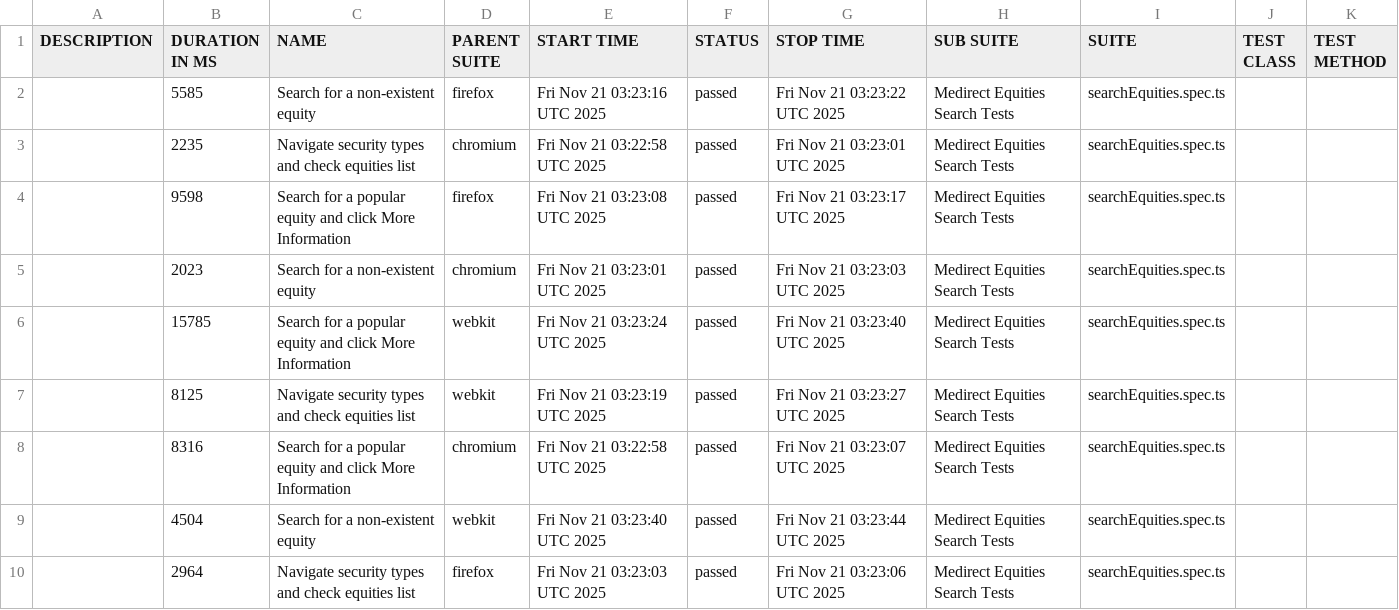
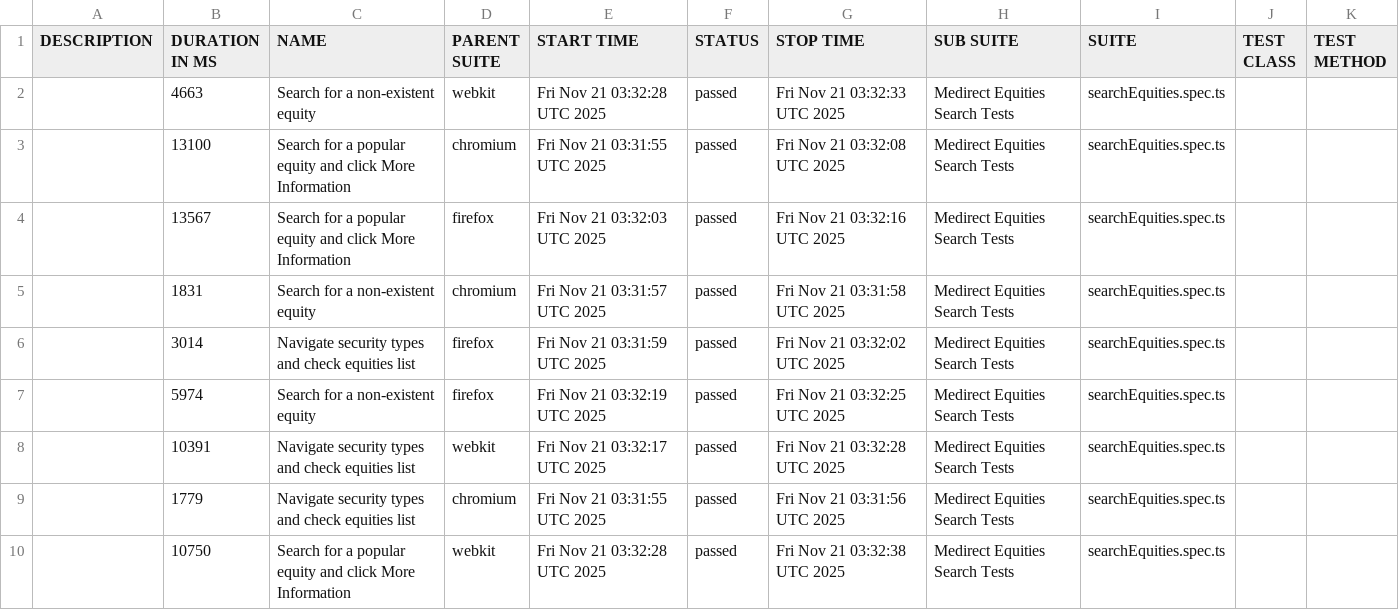
Before and after one commit to PanosNikolaou/medirect-tests, a CSV file: allure-reports/master/data/suites.csv, drawn as a sheet.

```diff
--- a/allure-reports/master/data/suites.csv
+++ b/allure-reports/master/data/suites.csv
@@ -1,10 +1,10 @@
 "DESCRIPTION","DURATION IN MS","NAME","PARENT SUITE","START TIME","STATUS","STOP TIME","SUB SUITE","SUITE","TEST CLASS","TEST METHOD"
-"","5585","Search for a non-existent equity","firefox","Fri Nov 21 03:23:16 UTC 2025","passed","Fri Nov 21 03:23:22 UTC 2025","Medirect Equities Search Tests","searchEquities.spec.ts","",""
-"","2235","Navigate security types and check equities list","chromium","Fri Nov 21 03:22:58 UTC 2025","passed","Fri Nov 21 03:23:01 UTC 2025","Medirect Equities Search Tests","searchEquities.spec.ts","",""
-"","9598","Search for a popular equity and click More Information","firefox","Fri Nov 21 03:23:08 UTC 2025","passed","Fri Nov 21 03:23:17 UTC 2025","Medirect Equities Search Tests","searchEquities.spec.ts","",""
-"","2023","Search for a non-existent equity","chromium","Fri Nov 21 03:23:01 UTC 2025","passed","Fri Nov 21 03:23:03 UTC 2025","Medirect Equities Search Tests","searchEquities.spec.ts","",""
-"","15785","Search for a popular equity and click More Information","webkit","Fri Nov 21 03:23:24 UTC 2025","passed","Fri Nov 21 03:23:40 UTC 2025","Medirect Equities Search Tests","searchEquities.spec.ts","",""
-"","8125","Navigate security types and check equities list","webkit","Fri Nov 21 03:23:19 UTC 2025","passed","Fri Nov 21 03:23:27 UTC 2025","Medirect Equities Search Tests","searchEquities.spec.ts","",""
-"","8316","Search for a popular equity and click More Information","chromium","Fri Nov 21 03:22:58 UTC 2025","passed","Fri Nov 21 03:23:07 UTC 2025","Medirect Equities Search Tests","searchEquities.spec.ts","",""
-"","4504","Search for a non-existent equity","webkit","Fri Nov 21 03:23:40 UTC 2025","passed","Fri Nov 21 03:23:44 UTC 2025","Medirect Equities Search Tests","searchEquities.spec.ts","",""
-"","2964","Navigate security types and check equities list","firefox","Fri Nov 21 03:23:03 UTC 2025","passed","Fri Nov 21 03:23:06 UTC 2025","Medirect Equities Search Tests","searchEquities.spec.ts","",""
+"","4663","Search for a non-existent equity","webkit","Fri Nov 21 03:32:28 UTC 2025","passed","Fri Nov 21 03:32:33 UTC 2025","Medirect Equities Search Tests","searchEquities.spec.ts","",""
+"","13100","Search for a popular equity and click More Information","chromium","Fri Nov 21 03:31:55 UTC 2025","passed","Fri Nov 21 03:32:08 UTC 2025","Medirect Equities Search Tests","searchEquities.spec.ts","",""
+"","13567","Search for a popular equity and click More Information","firefox","Fri Nov 21 03:32:03 UTC 2025","passed","Fri Nov 21 03:32:16 UTC 2025","Medirect Equities Search Tests","searchEquities.spec.ts","",""
+"","1831","Search for a non-existent equity","chromium","Fri Nov 21 03:31:57 UTC 2025","passed","Fri Nov 21 03:31:58 UTC 2025","Medirect Equities Search Tests","searchEquities.spec.ts","",""
+"","3014","Navigate security types and check equities list","firefox","Fri Nov 21 03:31:59 UTC 2025","passed","Fri Nov 21 03:32:02 UTC 2025","Medirect Equities Search Tests","searchEquities.spec.ts","",""
+"","5974","Search for a non-existent equity","firefox","Fri Nov 21 03:32:19 UTC 2025","passed","Fri Nov 21 03:32:25 UTC 2025","Medirect Equities Search Tests","searchEquities.spec.ts","",""
+"","10391","Navigate security types and check equities list","webkit","Fri Nov 21 03:32:17 UTC 2025","passed","Fri Nov 21 03:32:28 UTC 2025","Medirect Equities Search Tests","searchEquities.spec.ts","",""
+"","1779","Navigate security types and check equities list","chromium","Fri Nov 21 03:31:55 UTC 2025","passed","Fri Nov 21 03:31:56 UTC 2025","Medirect Equities Search Tests","searchEquities.spec.ts","",""
+"","10750","Search for a popular equity and click More Information","webkit","Fri Nov 21 03:32:28 UTC 2025","passed","Fri Nov 21 03:32:38 UTC 2025","Medirect Equities Search Tests","searchEquities.spec.ts","",""
```
Also changed, not shown: 29 other files.
